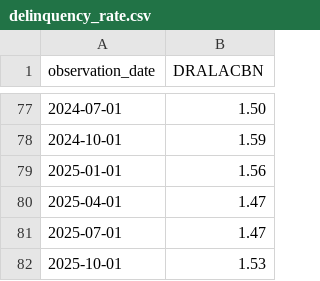
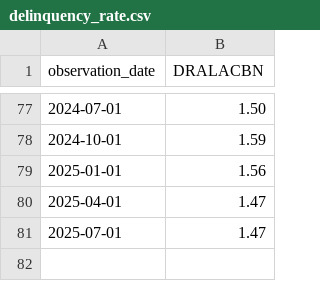
Before and after one commit to hoaanhdinh/datasets, a CSV file: delinquency_rate.csv, drawn as a sheet; only a part is shown, gaps mark what is left out.

Commit message:
Update delinquency_rate.csv

```diff
--- a/delinquency_rate.csv
+++ b/delinquency_rate.csv
@@ -81,2 +81 @@ observation_date,DRALACBN
 2025-07-01,1.47
-2025-10-01,1.53
```
